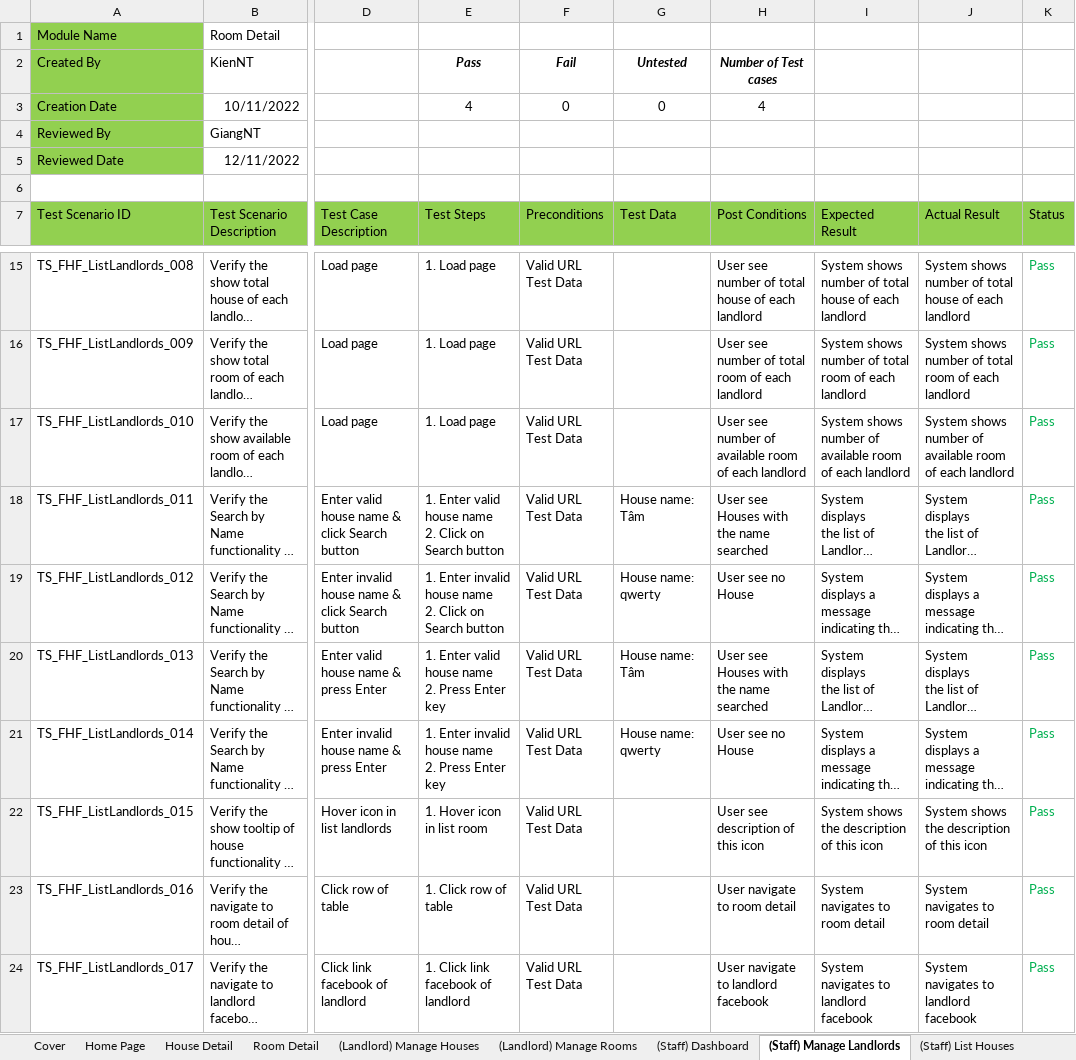
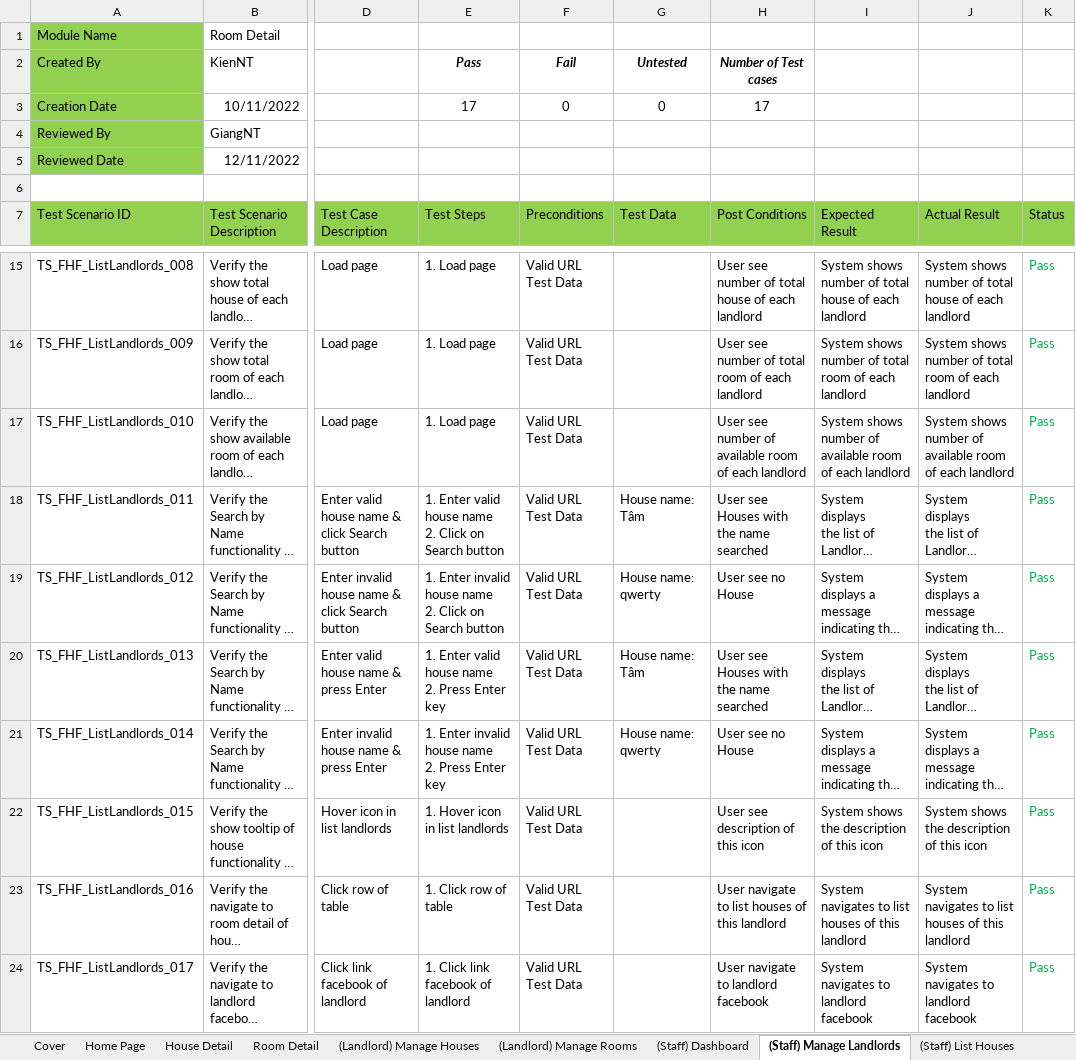
Before and after one commit to nguyenthegiang/fu-house-finder, an Excel workbook: Documentation/FHF_TestCases.xlsx, sheet (Staff) Manage Landlords, drawn as a sheet; only a part is shown, gaps mark what is left out; long unchanged cells end in …; values as stored, in another font and other column widths than the file's, no borders; the diff names each change by its address in the sheet, - before the commit and + after, or states it on an @@ line.

Commit message:
(Integration Test) List Houses

```diff
--- a/Documentation/FHF_TestCases.xlsx (sheet (Staff) Manage Landlords)
+++ b/Documentation/FHF_TestCases.xlsx (sheet (Staff) Manage Landlords)
-E3 (Test Steps): 4
+E3 (Test Steps): 17
-H3 (Post Conditions): 4
+H3 (Post Conditions): 17
-E22 (Test Steps): 1. Hover icon in list room
+E22 (Test Steps): 1. Hover icon in list landlords
-H23 (Post Conditions): User navigate to room detail
+H23 (Post Conditions): User navigate to list houses of this landlord
-I23 (Expected Result): System navigates to room detail
+I23 (Expected Result): System navigates to list houses of this landlord
-J23 (Actual Result): System navigates to room detail
+J23 (Actual Result): System navigates to list houses of this landlord
```
Also changed, not shown: sheet (Staff) List Houses, formulas that keep their value.
